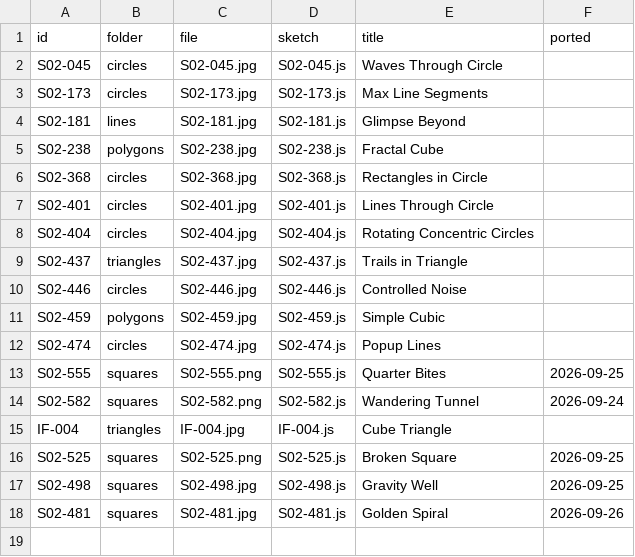
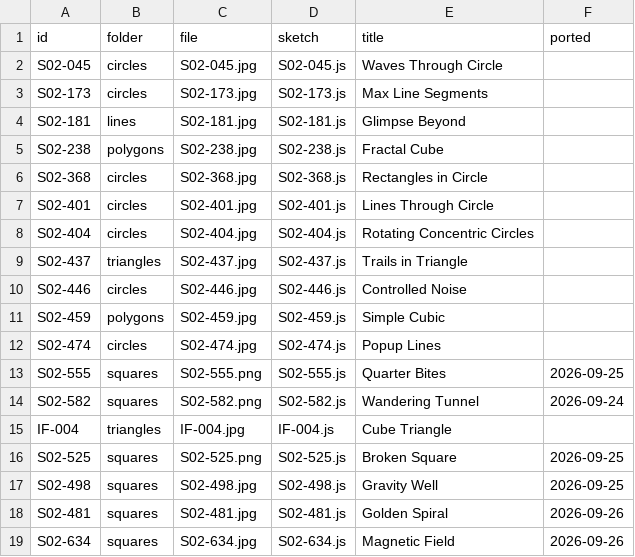
Before and after one commit to grayson-harrington/interactive-wallpaper, a CSV file: src/sketches/daily-minimal/ported.csv, drawn as a sheet; the diff names each change by its address in the sheet, - before the commit and + after, or states it on an @@ line.

```diff
--- a/src/sketches/daily-minimal/ported.csv
+++ b/src/sketches/daily-minimal/ported.csv
+row 19: S02-634 | squares | S02-634.jpg | S02-634.js | Magnetic Field | 2026-09-26
```
Also changed, not shown: 3 other files.
